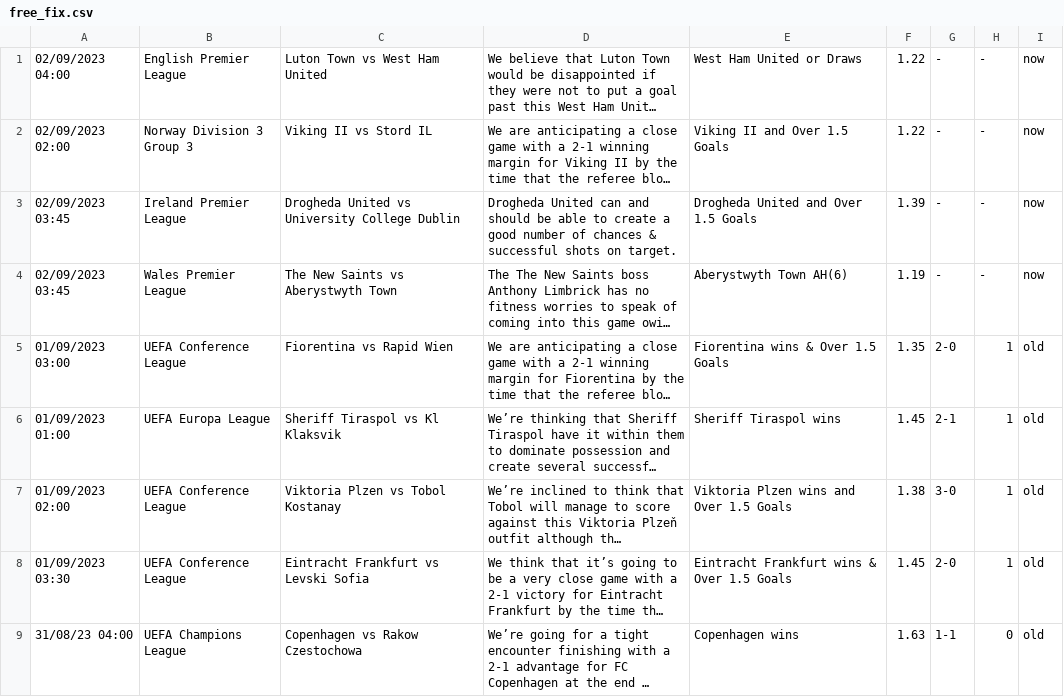
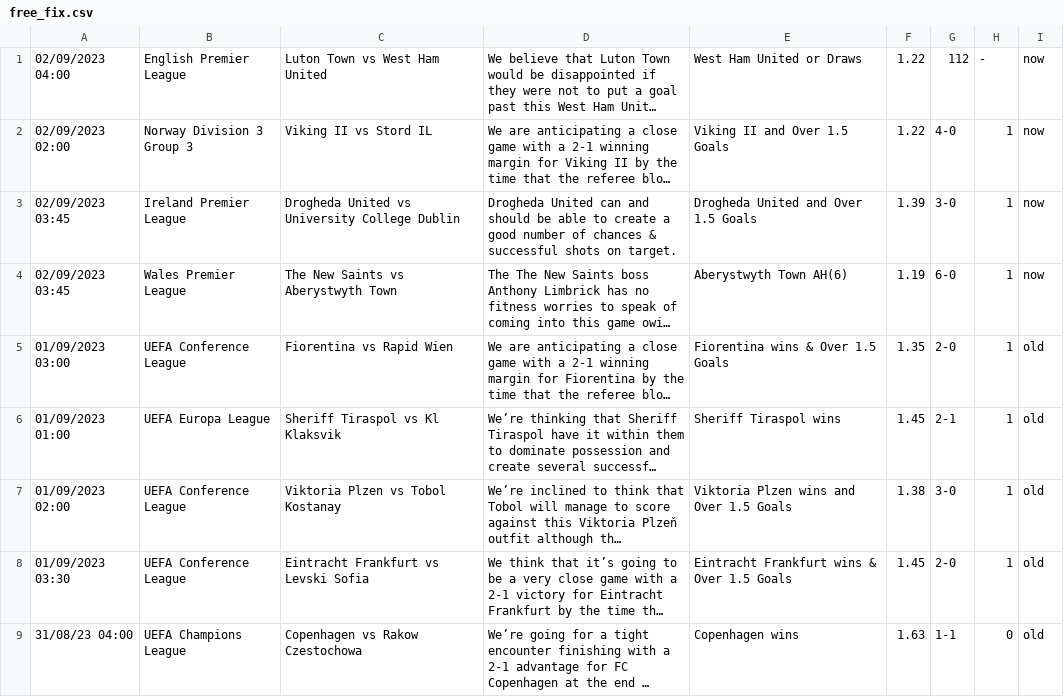
Before and after one commit to htetmyet/footytips, a CSV file: free_fix.csv, drawn as a sheet; only a part is shown; long unchanged cells end in …; the diff names each change by its address in the sheet, - before the commit and + after, or states it on an @@ line.

Commit message:
Update free_fix.csv

```diff
--- a/free_fix.csv
+++ b/free_fix.csv
-G1: -
+G1: 112
-G2: -
+G2: 4-0
-H2:H4: -
+H2:H4: 1
-G3: -
+G3: 3-0
-G4: -
+G4: 6-0
```
